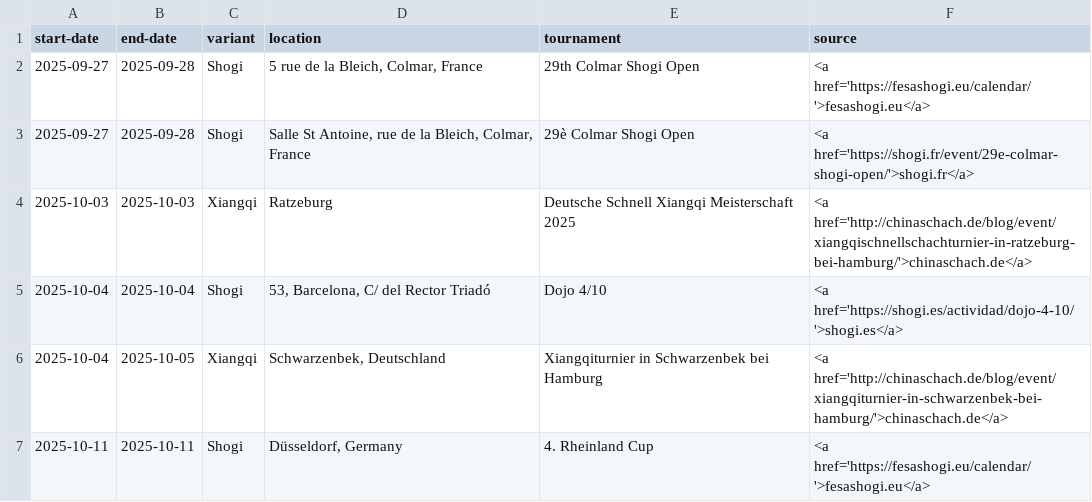
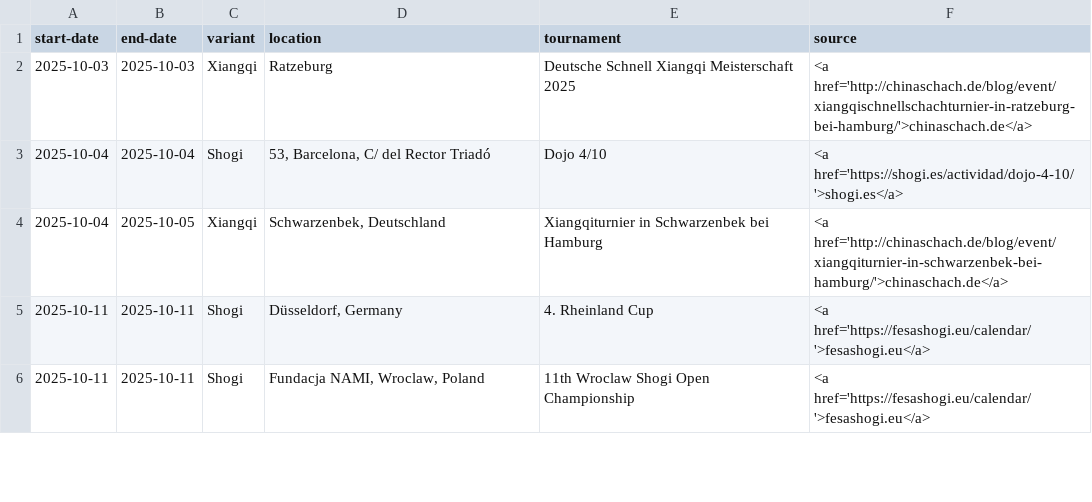
Before and after one commit to chess-variants/chess-variants.github.io, a TSV file: _data/tournaments.tsv, drawn as a sheet; only a part is shown; the shorter side is filled out with more unchanged rows.

```diff
--- a/_data/tournaments.tsv
+++ b/_data/tournaments.tsv
@@ -1,4 +1,2 @@
 start-date	end-date	variant	location	tournament	source
-2025-09-27	2025-09-28	Shogi	5 rue de la Bleich, Colmar, France	29th Colmar Shogi Open	<a href='https://fesashogi.eu/calendar/'>fesashogi.eu</a>
-2025-09-27	2025-09-28	Shogi	Salle St Antoine, rue de la Bleich, Colmar, France	29è Colmar Shogi Open	<a href='https://shogi.fr/event/29e-colmar-shogi-open/'>shogi.fr</a>
 2025-10-03	2025-10-03	Xiangqi	Ratzeburg	Deutsche Schnell Xiangqi Meisterschaft 2025	<a href='http://chinaschach.de/blog/event/xiangqischnellschachturnier-in-ratzeburg-bei-hamburg/'>chinaschach.de</a>
```
